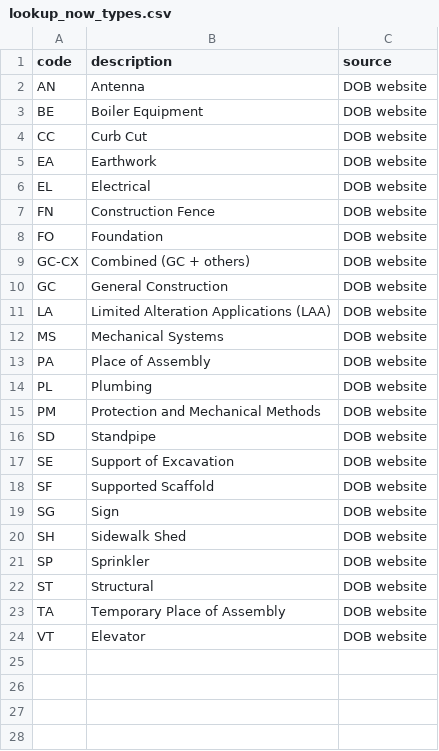
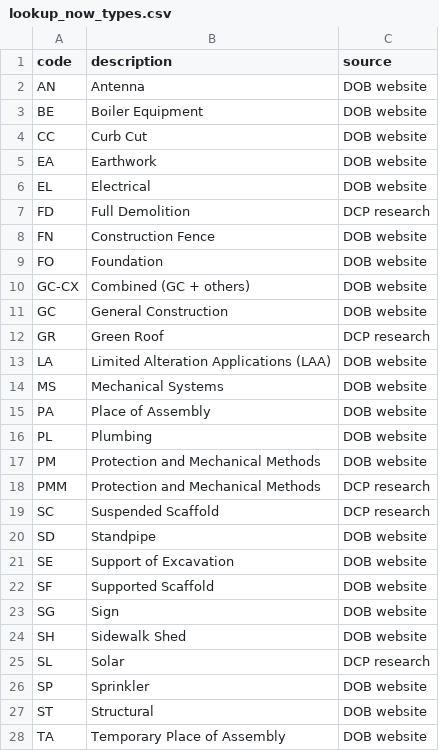
Before and after one commit to NYCPlanning/data-engineering, a CSV file: products/developments/data/lookup_now_types.csv, drawn as a sheet; only a part is shown; the shorter side is filled out with more unchanged rows; the diff names each change by its address in the sheet, - before the commit and + after, or states it on an @@ line.

Commit message:
add missing descriptions for DOB NOW permit types

```diff
--- a/products/developments/data/lookup_now_types.csv
+++ b/products/developments/data/lookup_now_types.csv
+row 7: FD | Full Demolition | DCP research
+row 12: GR | Green Roof | DCP research
+row 18: PMM | Protection and Mechanical Methods | DCP research
+row 19: SC | Suspended Scaffold | DCP research
+row 25: SL | Solar | DCP research
```
